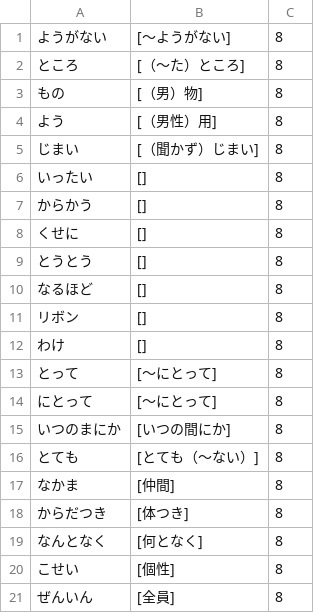
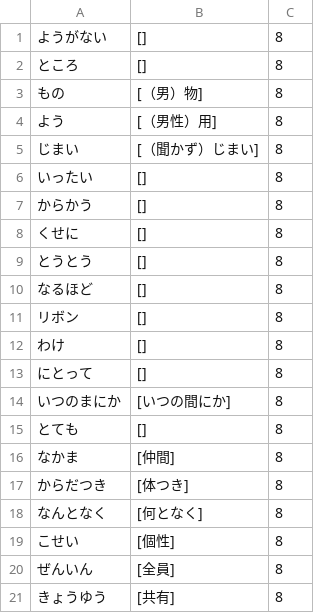
Before and after one commit to takarabune/japanese-resources, a CSV file: CMN-wordlists/raw/CMN 8.csv, drawn as a sheet; only a part is shown; the shorter side is filled out with more unchanged rows.

Commit message:
Update CMN 8.csv

```diff
--- a/CMN-wordlists/raw/CMN 8.csv
+++ b/CMN-wordlists/raw/CMN 8.csv
@@ -1,3 +1,3 @@
-ようがない,[〜ようがない],8
-ところ,[（～た）ところ],8
+ようがない,[],8
+ところ,[],8
 もの,[（男）物],8
@@ -12,6 +12,5 @@
 わけ,[],8
-とって,[～にとって],8
-にとって,[～にとって],8
+にとって,[],8
 いつのまにか,[いつの間にか],8
-とても,[とても（～ない）],8
+とても,[],8
 なかま,[仲間],8
```
